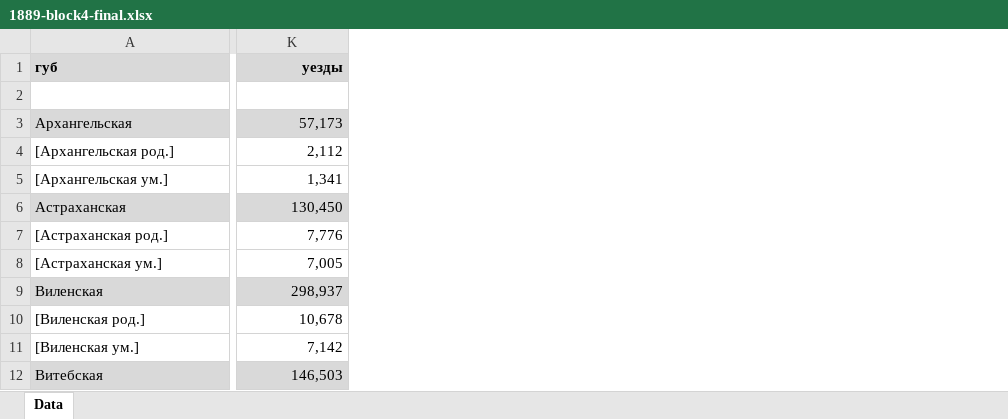
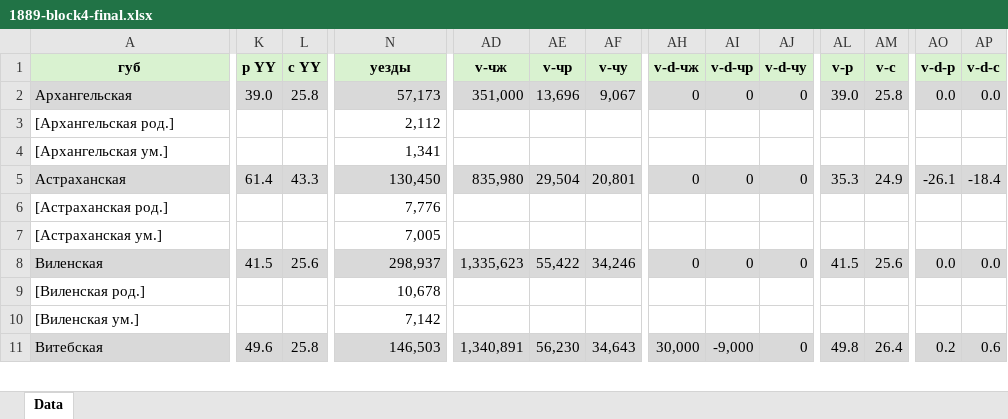
Before and after one commit to oboguev/RTSS, an Excel workbook: rtss-pre1917/src/main/resources/ugvi/year-volumes/work/1889/1889-block4-final.xlsx, sheet Data, drawn as a sheet; only a part is shown, gaps mark what is left out; values as stored, in another font and other column widths than the file's, no borders; removed rows and columns are numbered as before the commit, all else as after; rows hold the shown columns only; the diff covers the shown part only; the diff names each change by its address in the sheet, - before the commit and + after, or states it on an @@ line.

```diff
--- a/rtss-pre1917/src/main/resources/ugvi/year-volumes/work/1889/1889-block4-final.xlsx (sheet Data)
+++ b/rtss-pre1917/src/main/resources/ugvi/year-volumes/work/1889/1889-block4-final.xlsx (sheet Data)
+column K (р YY), rows 2-11: 39.0 |  |  | 61.4 |  |  | 41.5 |  |  | 49.6
+column L (с YY), rows 2-11: 25.8 |  |  | 43.3 |  |  | 25.6 |  |  | 25.8
+column AD (v-чж), rows 2-11: 351,000 |  |  | 835,980 |  |  | 1,335,623 |  |  | 1,340,891
+column AE (v-чр), rows 2-11: 13,696 |  |  | 29,504 |  |  | 55,422 |  |  | 56,230
+column AF (v-чу), rows 2-11: 9,067 |  |  | 20,801 |  |  | 34,246 |  |  | 34,643
+column AH (v-d-чж), rows 2-11: 0 |  |  | 0 |  |  | 0 |  |  | 30,000
+column AI (v-d-чр), rows 2-11: 0 |  |  | 0 |  |  | 0 |  |  | -9,000
+column AJ (v-d-чу), rows 2-11: 0 |  |  | 0 |  |  | 0 |  |  | 0
+column AL (v-р), rows 2-11: 39.0 |  |  | 35.3 |  |  | 41.5 |  |  | 49.8
+column AM (v-с), rows 2-11: 25.8 |  |  | 24.9 |  |  | 25.6 |  |  | 26.4
+column AO (v-d-р), rows 2-11: 0.0 |  |  | -26.1 |  |  | 0.0 |  |  | 0.2
+column AP (v-d-с), rows 2-11: 0.0 |  |  | -18.4 |  |  | 0.0 |  |  | 0.6
@@ A1 fill: #D9D9D9 → #D9F2D0, alignment: left → center @@
@@ N1 fill: #D9D9D9 → #D9F2D0, alignment: right → center @@
+N1:AB1 merged
-row 2: (empty)
```
Also changed, not shown: 5 added columns and cell formats elsewhere in this sheet, 2 other files.
